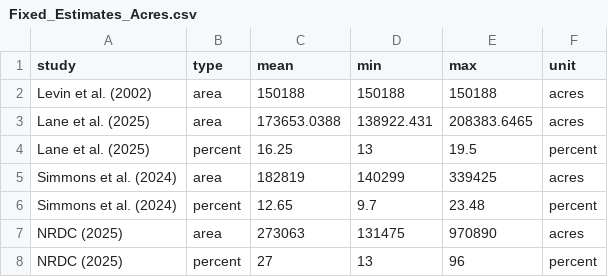
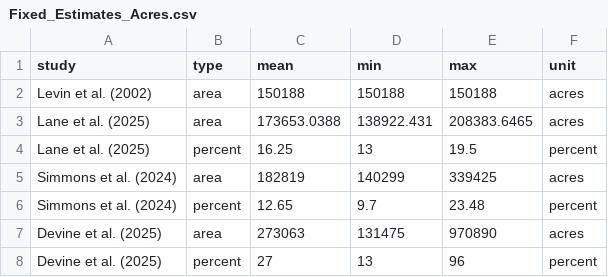
Before and after one commit to chelseamarpeterson/Illinois-Wetlands-Assessment, a CSV file: Area_Estimates/Previous_Studies/Fixed_Estimates_Acres.csv, drawn as a sheet.

Commit message:
Devine to Fig 1

```diff
--- a/Area_Estimates/Previous_Studies/Fixed_Estimates_Acres.csv
+++ b/Area_Estimates/Previous_Studies/Fixed_Estimates_Acres.csv
@@ -6,3 +6,3 @@ Simmons et al. (2024),area,182819,140299,339425,acres
 Simmons et al. (2024),percent,12.65,9.7,23.48,percent
-NRDC (2025),area,273063,131475,970890,acres
-NRDC (2025),percent,27,13,96,percent
+Devine et al. (2025),area,273063,131475,970890,acres
+Devine et al. (2025),percent,27,13,96,percent
```
Also changed, not shown: County_Statistics/IL_WS_Step13_County_Stats.csv, 15 other files.
